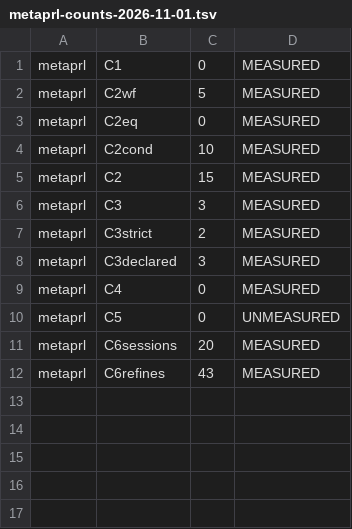
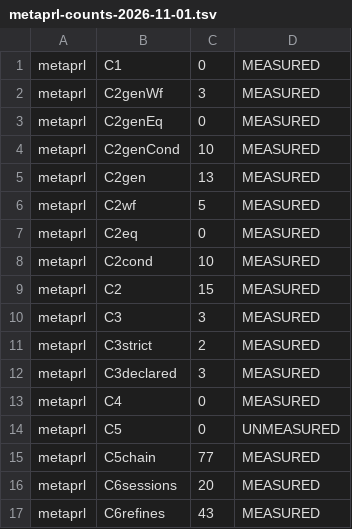
Before and after one commit to jyh/vir, a TSV file: harness/metaprl-counts-2026-11-01.tsv, drawn as a sheet; the diff names each change by its address in the sheet, - before the commit and + after, or states it on an @@ line.

```diff
--- a/harness/metaprl-counts-2026-11-01.tsv
+++ b/harness/metaprl-counts-2026-11-01.tsv
+row 2: metaprl | C2genWf | 3 | MEASURED
+row 3: metaprl | C2genEq | 0 | MEASURED
+row 4: metaprl | C2genCond | 10 | MEASURED
+row 5: metaprl | C2gen | 13 | MEASURED
+row 15: metaprl | C5chain | 77 | MEASURED
```
Also changed, not shown: 3 other files.
